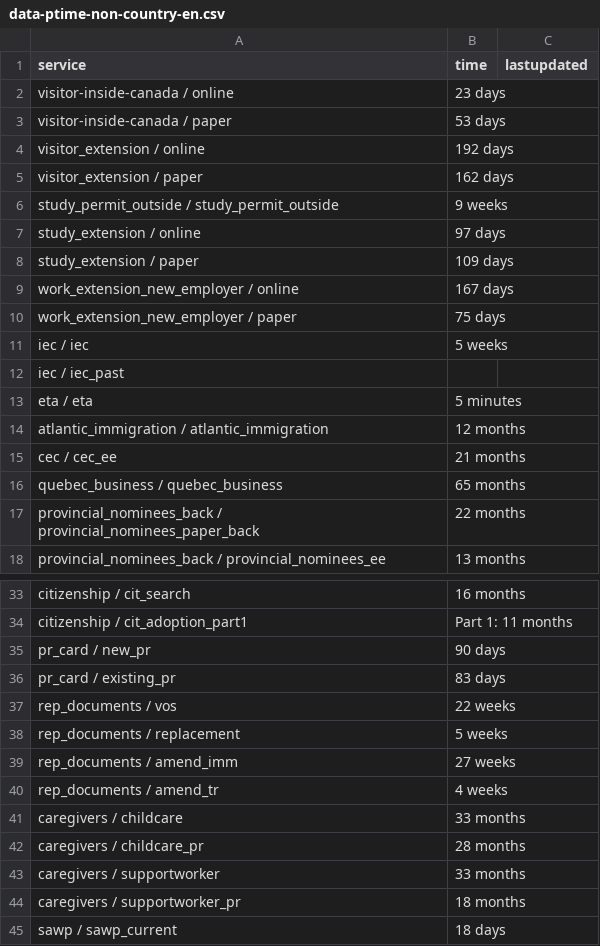
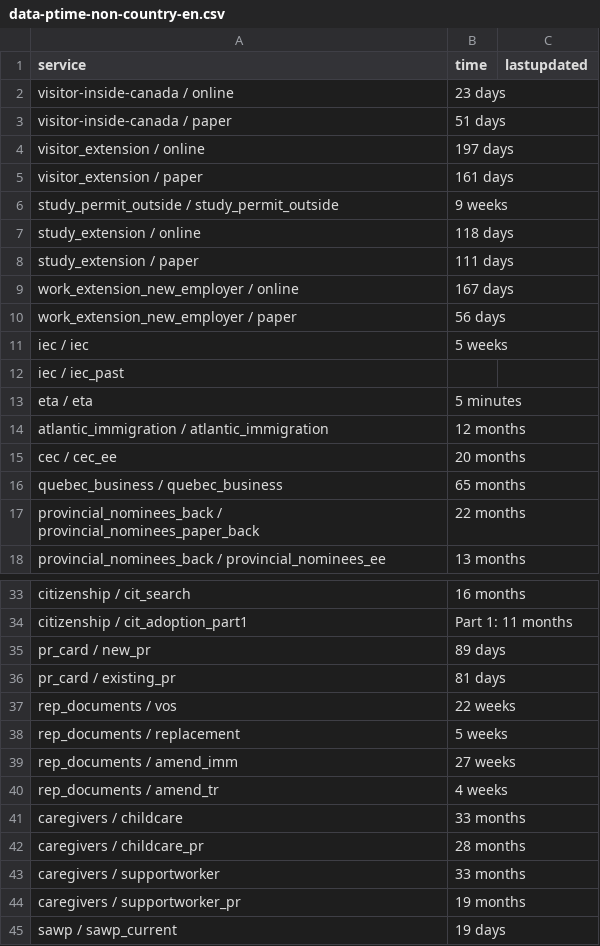
Before and after one commit to suhaibmujahid/cic-processing-times, a CSV file: data-ptime-non-country-en.csv, drawn as a sheet; only a part is shown, gaps mark what is left out.

Commit message:
Flat: latest data (2022-12-30T00:22:05.931Z) {   "date": "2022-12-30T00:22:05.931Z",   "files": [     {       "name": "data-ptime-en.csv",       "deltaBytes": 113,       "source": "https://www.canada.ca/content/dam/ircc/documents/json/data-ptime-en.json"     },     {       "name": "data-ptime-en.json",       "deltaBytes": 113,       "source": "https://www.canada.ca/content/dam/ircc/documents/json/data-ptime-en.json"     },     {       "name": "formatted-data-ptime-en.csv",       "deltaBytes": -55,       "source": "https://www.canada.ca/content/dam/ircc/documents/json/data-ptime-en.json"     },     {       "name": "formatted-selected-countries-data-ptime-en.csv",       "deltaBytes": 0,       "source": "https://www.canada.ca/content/dam/ircc/documents/json/data-ptime-en.json"     },     {       "name": "data-ptime-non-country-en.csv",       "deltaBytes": 1,       "source": "https://www.canada.ca/content/dam/ircc/documents/json/data-ptime-non-country-en.json"     },     {       "name": "data-ptime-non-country-en.json",       "deltaBytes": 1,       "source": "https://www.canada.ca/content/dam/ircc/documents/json/data-ptime-non-country-en.json"     }   ] }

```diff
--- a/data-ptime-non-country-en.csv
+++ b/data-ptime-non-country-en.csv
@@ -2,10 +2,10 @@ service,time,lastupdated
 visitor-inside-canada / online,23 days,
-visitor-inside-canada / paper,53 days,
-visitor_extension / online,192 days,
-visitor_extension / paper,162 days,
+visitor-inside-canada / paper,51 days,
+visitor_extension / online,197 days,
+visitor_extension / paper,161 days,
 study_permit_outside / study_permit_outside,9 weeks,
-study_extension / online,97 days,
-study_extension / paper,109 days,
+study_extension / online,118 days,
+study_extension / paper,111 days,
 work_extension_new_employer / online,167 days,
-work_extension_new_employer / paper,75 days,
+work_extension_new_employer / paper,56 days,
 iec / iec,5 weeks,
@@ -14,3 +14,3 @@ eta / eta,5 minutes,
 atlantic_immigration / atlantic_immigration,12 months,
-cec / cec_ee,21 months,
+cec / cec_ee,20 months,
 quebec_business / quebec_business,65 months,
@@ -34,4 +34,4 @@ citizenship / cit_search,16 months,
 citizenship / cit_adoption_part1,Part 1: 11 months,
-pr_card / new_pr,90 days,
-pr_card / existing_pr,83 days,
+pr_card / new_pr,89 days,
+pr_card / existing_pr,81 days,
 rep_documents / vos,22 weeks,
@@ -43,3 +43,3 @@ caregivers / childcare_pr,28 months,
 caregivers / supportworker,33 months,
-caregivers / supportworker_pr,18 months,
-sawp / sawp_current,18 days,
+caregivers / supportworker_pr,19 months,
+sawp / sawp_current,19 days,
```
Also changed, not shown: data-ptime-en.csv, formatted-data-ptime-en.csv, 3 other files.
